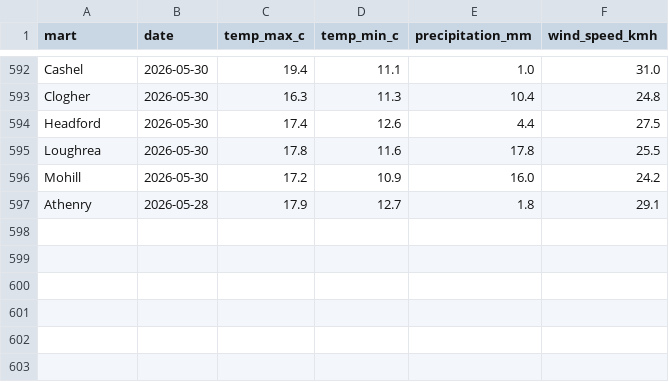
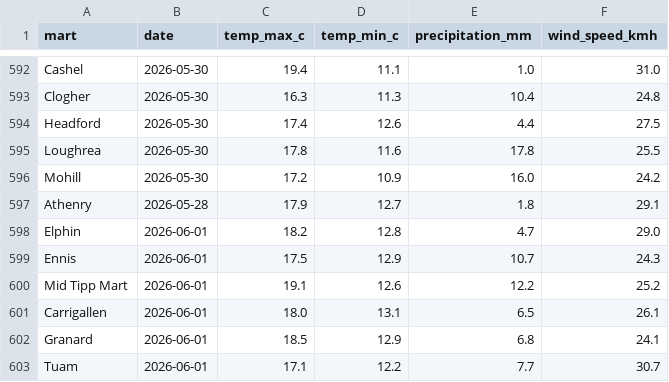
Before and after one commit to JohnScanlan/MartIndex, a CSV file: weather_cache.csv, drawn as a sheet; only a part is shown, gaps mark what is left out; the diff names each change by its address in the sheet, - before the commit and + after, or states it on an @@ line.

Commit message:
Daily data update 2026-06-01

```diff
--- a/weather_cache.csv
+++ b/weather_cache.csv
+row 598: Elphin | 2026-06-01 | 18.2 | 12.8 | 4.7 | 29.0
+row 599: Ennis | 2026-06-01 | 17.5 | 12.9 | 10.7 | 24.3
+row 600: Mid Tipp Mart | 2026-06-01 | 19.1 | 12.6 | 12.2 | 25.2
+row 601: Carrigallen | 2026-06-01 | 18.0 | 13.1 | 6.5 | 26.1
+row 602: Granard | 2026-06-01 | 18.5 | 12.9 | 6.8 | 24.1
+row 603: Tuam | 2026-06-01 | 17.1 | 12.2 | 7.7 | 30.7
```
Also changed, not shown: 2 other files.
